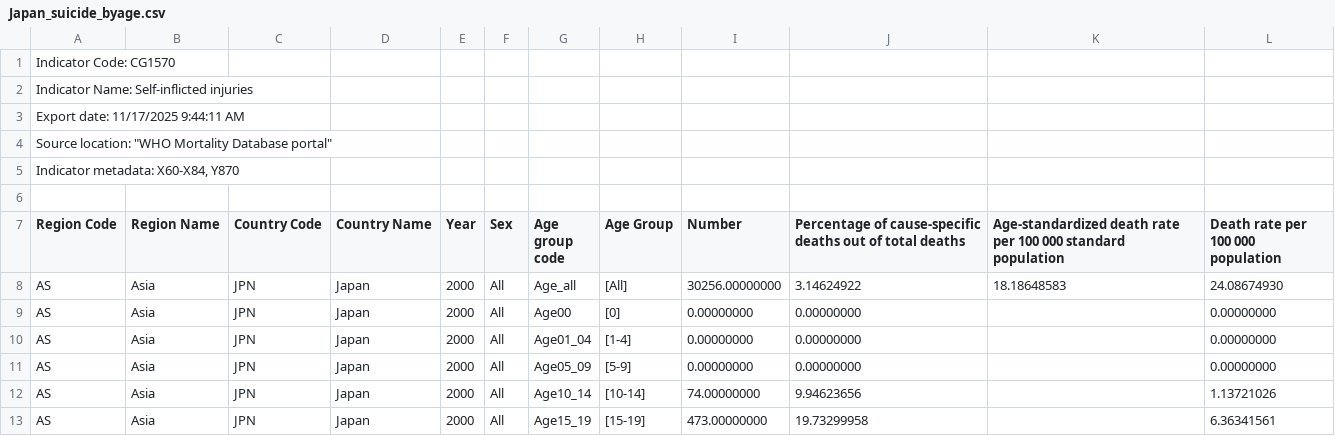
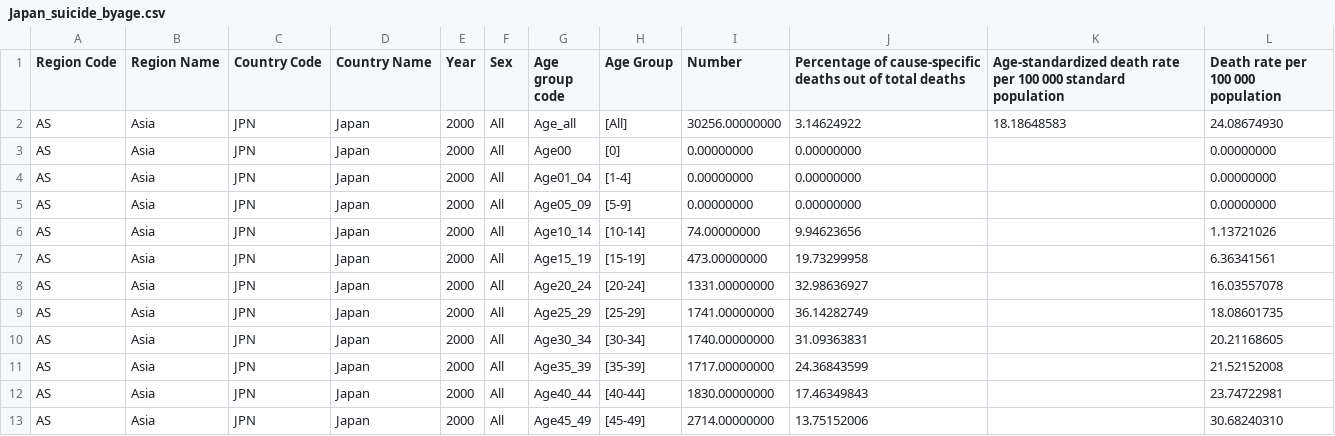
Before and after one commit to sukitong/AIDM7330GroupProject, a CSV file: Japan_suicide_byage.csv, drawn as a sheet; only a part is shown; the shorter side is filled out with more unchanged rows.

Commit message:
Update Japan_suicide_byage.csv

```diff
--- a/Japan_suicide_byage.csv
+++ b/Japan_suicide_byage.csv
@@ -1,7 +1 @@
-Indicator Code: CG1570
-"Indicator Name: Self-inflicted injuries"
-Export date: 11/17/2025 9:44:11 AM
-Source location: "WHO Mortality Database portal"
-"Indicator metadata: X60-X84, Y870"
-
 Region Code,Region Name,Country Code,Country Name,Year,Sex,Age group code,Age Group,Number,Percentage of cause-specific deaths out of total deaths,"Age-standardized death rate per 100 000 standard population","Death rate per 100 000 population"
```
